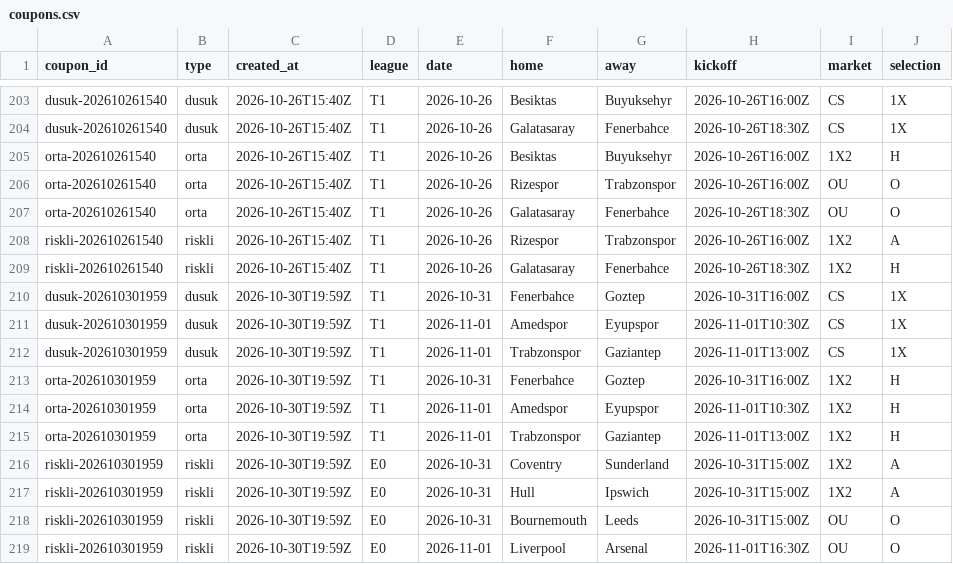
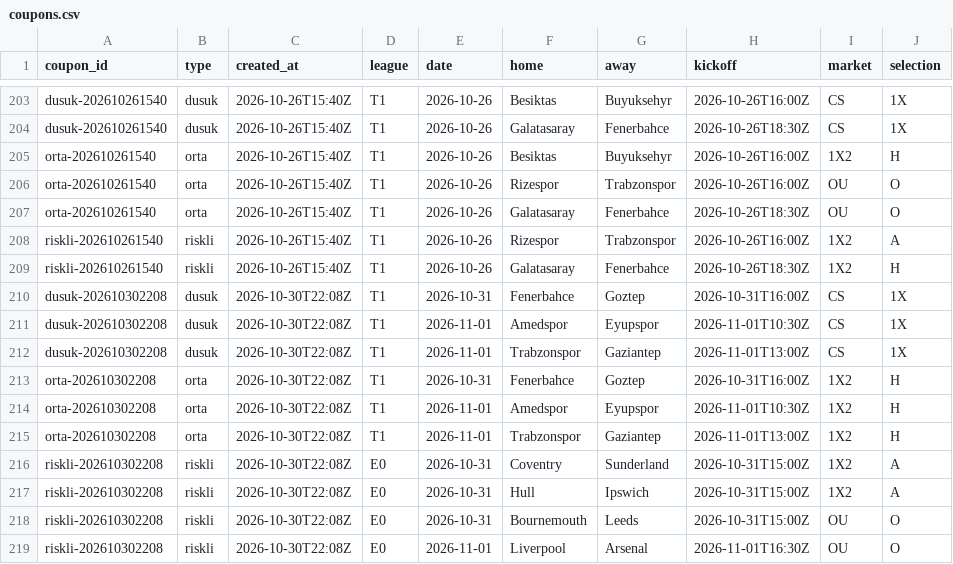
Before and after one commit to Tayips/IddiaTahmin, a CSV file: data/coupons.csv, drawn as a sheet; only a part is shown, gaps mark what is left out; the diff names each change by its address in the sheet, - before the commit and + after, or states it on an @@ line.

```diff
--- a/data/coupons.csv
+++ b/data/coupons.csv
-A210:A212 (coupon_id): dusuk-202610301959
+A210:A212 (coupon_id): dusuk-202610302208
-C210:C219 (created_at): 2026-10-30T19:59Z
+C210:C219 (created_at): 2026-10-30T22:08Z
-A213:A215 (coupon_id): orta-202610301959
+A213:A215 (coupon_id): orta-202610302208
-A216:A219 (coupon_id): riskli-202610301959
+A216:A219 (coupon_id): riskli-202610302208
```
Also changed, not shown: data/predictions.csv, 3 other files.
